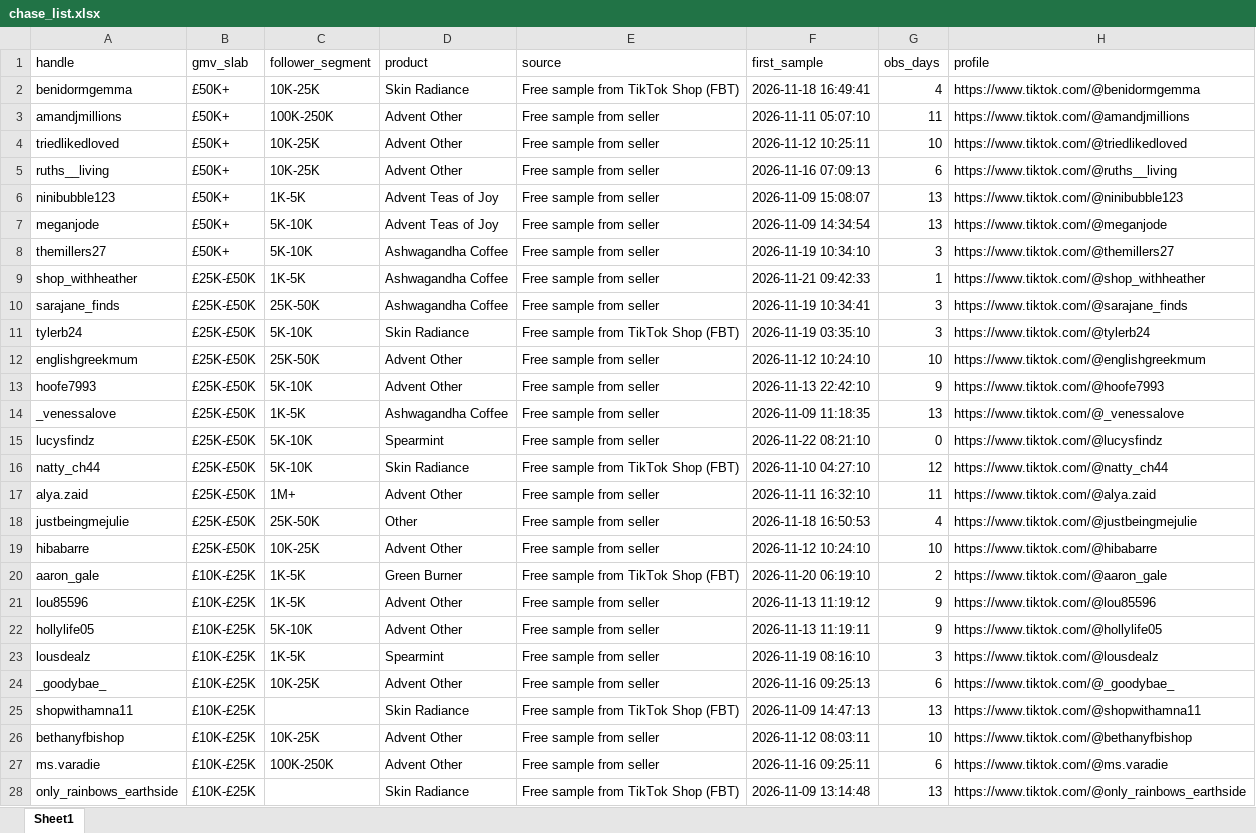
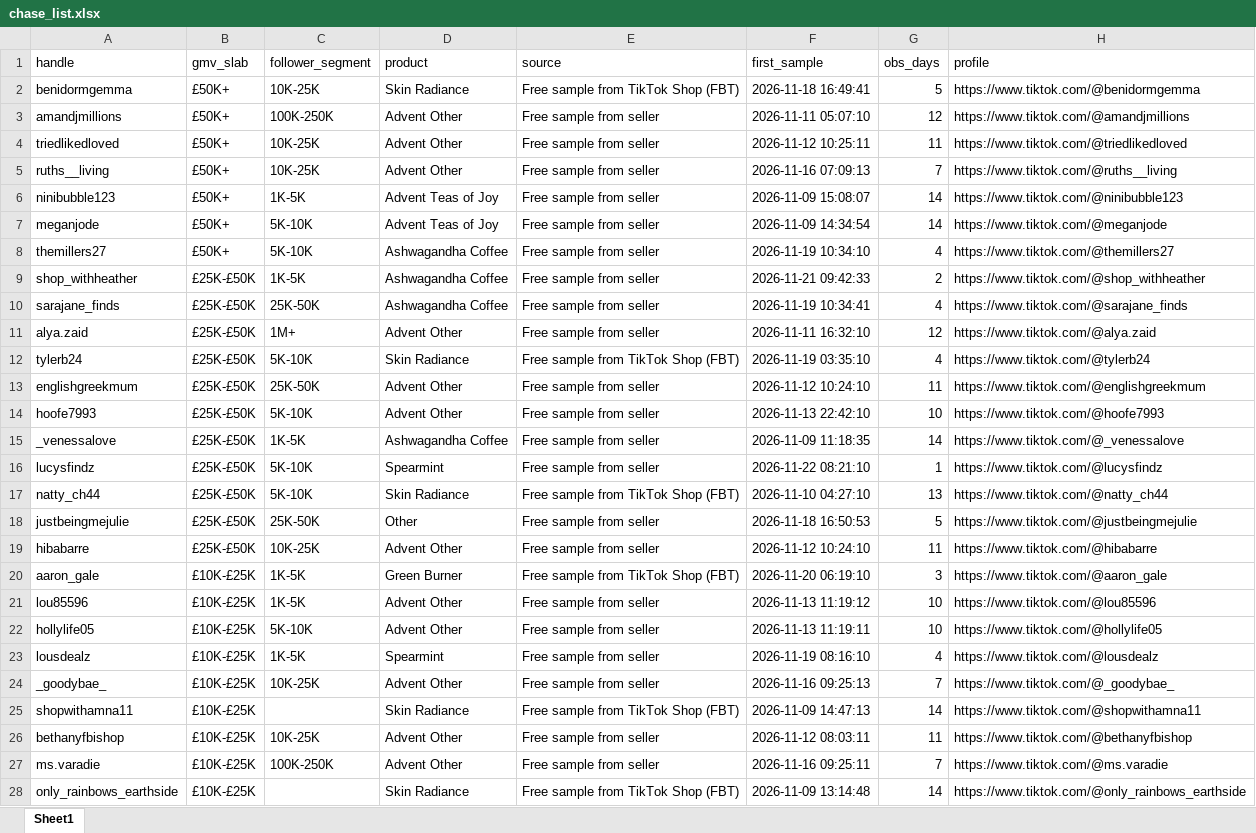
Before and after one commit to aviralgarg-commits/vahdam-sampling-dashboard, an Excel workbook: chase_list.xlsx, sheet Sheet1, drawn as a sheet; only a part is shown; values as stored, in another font and other column widths than the file's, no cell formats; removed rows and columns are numbered as before the commit, all else as after; the diff covers the shown part only; the diff names each change by its address in the sheet, - before the commit and + after, or states it on an @@ line.

```diff
--- a/chase_list.xlsx (sheet Sheet1)
+++ b/chase_list.xlsx (sheet Sheet1)
-G2 (obs_days): 4
+G2 (obs_days): 5
-G3 (obs_days): 11
+G3 (obs_days): 12
-G4 (obs_days): 10
+G4 (obs_days): 11
-G5 (obs_days): 6
+G5 (obs_days): 7
-G6:G7 (obs_days): 13
+G6:G7 (obs_days): 14
-G8 (obs_days): 3
+G8 (obs_days): 4
-G9 (obs_days): 1
+G9 (obs_days): 2
-G10 (obs_days): 3
+G10 (obs_days): 4
+row 11: alya.zaid | £25K-£50K | 1M+ | Advent Other | Free sample from seller | 2026-11-11 16:32:10 | 12 | https://www.tiktok.com/@alya.zaid
-G12 (obs_days): 3
+G12 (obs_days): 4
-G13 (obs_days): 10
+G13 (obs_days): 11
-G14 (obs_days): 9
+G14 (obs_days): 10
-G15 (obs_days): 13
+G15 (obs_days): 14
-G16 (obs_days): 0
+G16 (obs_days): 1
-G17 (obs_days): 12
+G17 (obs_days): 13
-row 17: alya.zaid | £25K-£50K | 1M+ | Advent Other | Free sample from seller | 2026-11-11 16:32:10 | 11 | https://www.tiktok.com/@alya.zaid
-G18 (obs_days): 4
+G18 (obs_days): 5
-G19 (obs_days): 10
+G19 (obs_days): 11
-G20 (obs_days): 2
+G20 (obs_days): 3
-G21:G22 (obs_days): 9
+G21:G22 (obs_days): 10
-G23 (obs_days): 3
+G23 (obs_days): 4
-G24 (obs_days): 6
+G24 (obs_days): 7
-G25 (obs_days): 13
+G25 (obs_days): 14
-G26 (obs_days): 10
+G26 (obs_days): 11
-G27 (obs_days): 6
+G27 (obs_days): 7
-G28 (obs_days): 13
+G28 (obs_days): 14
```
Also changed, not shown: 17 added rows, 17 removed rows and 304 edited cells elsewhere in this sheet, cell formats, daily_product_units.xlsx, overdue_nonposters.xlsx, 16 other files.
